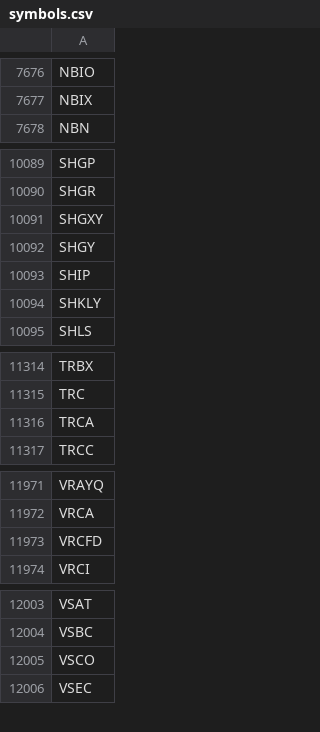
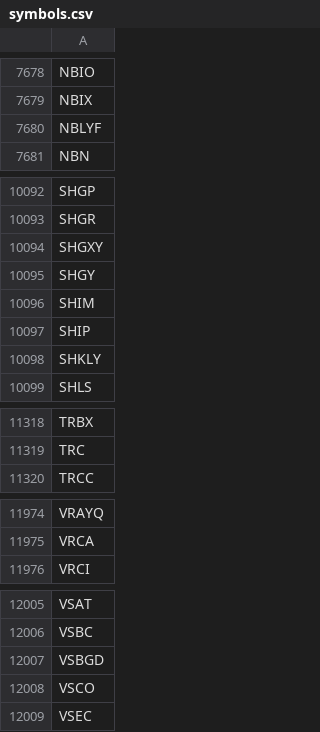
Before and after one commit to melder/symbols_options_csvs, a CSV file: symbols.csv, drawn as a sheet; only a part is shown, gaps mark what is left out; the diff covers the shown part only.

```diff
--- a/symbols.csv
+++ b/symbols.csv
@@ -7677,2 +7679,3 @@ NBIO
 NBIX
+NBLYF
 NBN
@@ -10092,2 +10095,3 @@ SHGXY
 SHGY
+SHIM
 SHIP
@@ -11315,3 +11319,2 @@ TRBX
 TRC
-TRCA
 TRCC
@@ -11972,3 +11975,2 @@ VRAYQ
 VRCA
-VRCFD
 VRCI
@@ -12004,2 +12006,3 @@ VSAT
 VSBC
+VSBGD
 VSCO
```
Also changed, not shown: 6 added rows and 4 removed rows elsewhere in this file.
